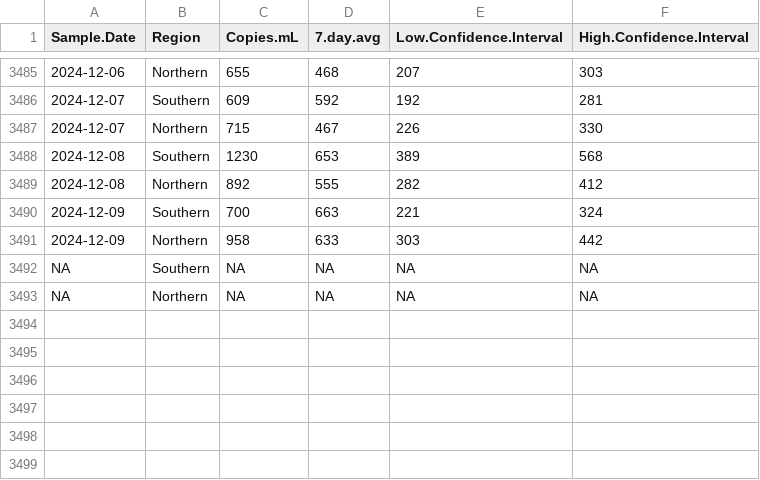
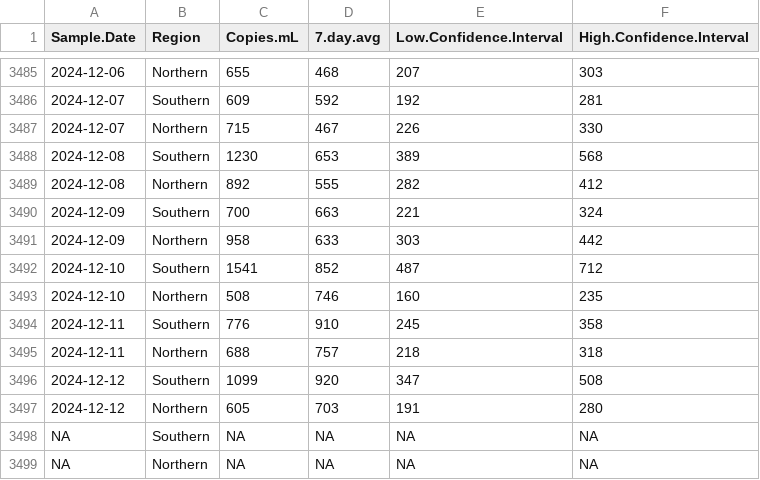
Before and after one commit to bensteinberg/mwra-biobot, a CSV file: mwra-biobot-tidied.csv, drawn as a sheet; only a part is shown, gaps mark what is left out; the diff names each change by its address in the sheet, - before the commit and + after, or states it on an @@ line.

Commit message:
Update from /media/file/mwradata20241216-data

```diff
--- a/mwra-biobot-tidied.csv
+++ b/mwra-biobot-tidied.csv
+row 3492: 2024-12-10 | Southern | 1541 | 852 | 487 | 712
+row 3493: 2024-12-10 | Northern | 508 | 746 | 160 | 235
+row 3494: 2024-12-11 | Southern | 776 | 910 | 245 | 358
+row 3495: 2024-12-11 | Northern | 688 | 757 | 218 | 318
+row 3496: 2024-12-12 | Southern | 1099 | 920 | 347 | 508
+row 3497: 2024-12-12 | Northern | 605 | 703 | 191 | 280
```
Also changed, not shown: mwra-biobot.csv, 1 other file.
